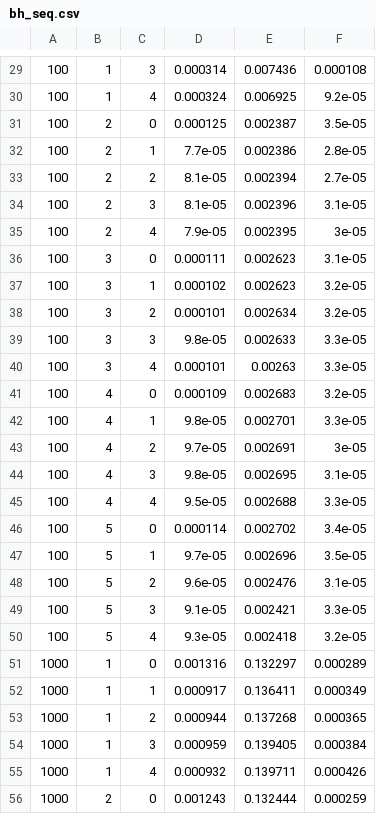
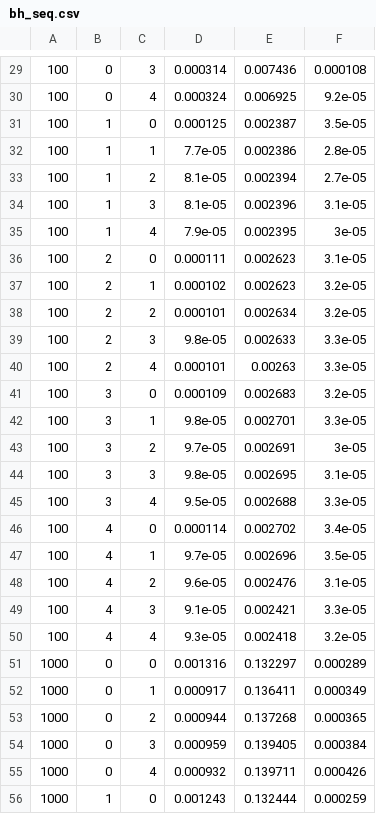
Before and after one commit to cjcjcj/hpc_studying, a CSV file: pp/nbody/results/bh_seq.csv, drawn as a sheet; only a part is shown, gaps mark what is left out; the diff covers the shown part only.

```diff
--- a/pp/nbody/results/bh_seq.csv
+++ b/pp/nbody/results/bh_seq.csv
@@ -29,28 +29,28 @@
-100,1,3,0.000314,0.007436,0.000108
-100,1,4,0.000324,0.006925,9.2e-05
-100,2,0,0.000125,0.002387,3.5e-05
-100,2,1,7.7e-05,0.002386,2.8e-05
-100,2,2,8.1e-05,0.002394,2.7e-05
-100,2,3,8.1e-05,0.002396,3.1e-05
-100,2,4,7.9e-05,0.002395,3e-05
-100,3,0,0.000111,0.002623,3.1e-05
-100,3,1,0.000102,0.002623,3.2e-05
-100,3,2,0.000101,0.002634,3.2e-05
-100,3,3,9.8e-05,0.002633,3.3e-05
-100,3,4,0.000101,0.00263,3.3e-05
-100,4,0,0.000109,0.002683,3.2e-05
-100,4,1,9.8e-05,0.002701,3.3e-05
-100,4,2,9.7e-05,0.002691,3e-05
-100,4,3,9.8e-05,0.002695,3.1e-05
-100,4,4,9.5e-05,0.002688,3.3e-05
-100,5,0,0.000114,0.002702,3.4e-05
-100,5,1,9.7e-05,0.002696,3.5e-05
-100,5,2,9.6e-05,0.002476,3.1e-05
-100,5,3,9.1e-05,0.002421,3.3e-05
-100,5,4,9.3e-05,0.002418,3.2e-05
-1000,1,0,0.001316,0.132297,0.000289
-1000,1,1,0.000917,0.136411,0.000349
-1000,1,2,0.000944,0.137268,0.000365
-1000,1,3,0.000959,0.139405,0.000384
-1000,1,4,0.000932,0.139711,0.000426
-1000,2,0,0.001243,0.132444,0.000259
+100,0,3,0.000314,0.007436,0.000108
+100,0,4,0.000324,0.006925,9.2e-05
+100,1,0,0.000125,0.002387,3.5e-05
+100,1,1,7.7e-05,0.002386,2.8e-05
+100,1,2,8.1e-05,0.002394,2.7e-05
+100,1,3,8.1e-05,0.002396,3.1e-05
+100,1,4,7.9e-05,0.002395,3e-05
+100,2,0,0.000111,0.002623,3.1e-05
+100,2,1,0.000102,0.002623,3.2e-05
+100,2,2,0.000101,0.002634,3.2e-05
+100,2,3,9.8e-05,0.002633,3.3e-05
+100,2,4,0.000101,0.00263,3.3e-05
+100,3,0,0.000109,0.002683,3.2e-05
+100,3,1,9.8e-05,0.002701,3.3e-05
+100,3,2,9.7e-05,0.002691,3e-05
+100,3,3,9.8e-05,0.002695,3.1e-05
+100,3,4,9.5e-05,0.002688,3.3e-05
+100,4,0,0.000114,0.002702,3.4e-05
+100,4,1,9.7e-05,0.002696,3.5e-05
+100,4,2,9.6e-05,0.002476,3.1e-05
+100,4,3,9.1e-05,0.002421,3.3e-05
+100,4,4,9.3e-05,0.002418,3.2e-05
+1000,0,0,0.001316,0.132297,0.000289
+1000,0,1,0.000917,0.136411,0.000349
+1000,0,2,0.000944,0.137268,0.000365
+1000,0,3,0.000959,0.139405,0.000384
+1000,0,4,0.000932,0.139711,0.000426
+1000,1,0,0.001243,0.132444,0.000259
```
Also changed, not shown: 97 edited cells elsewhere in this file, pp/nbody/results/bh_omp.csv, pp/nbody/results/bh_pthread.csv, 3 other files.
